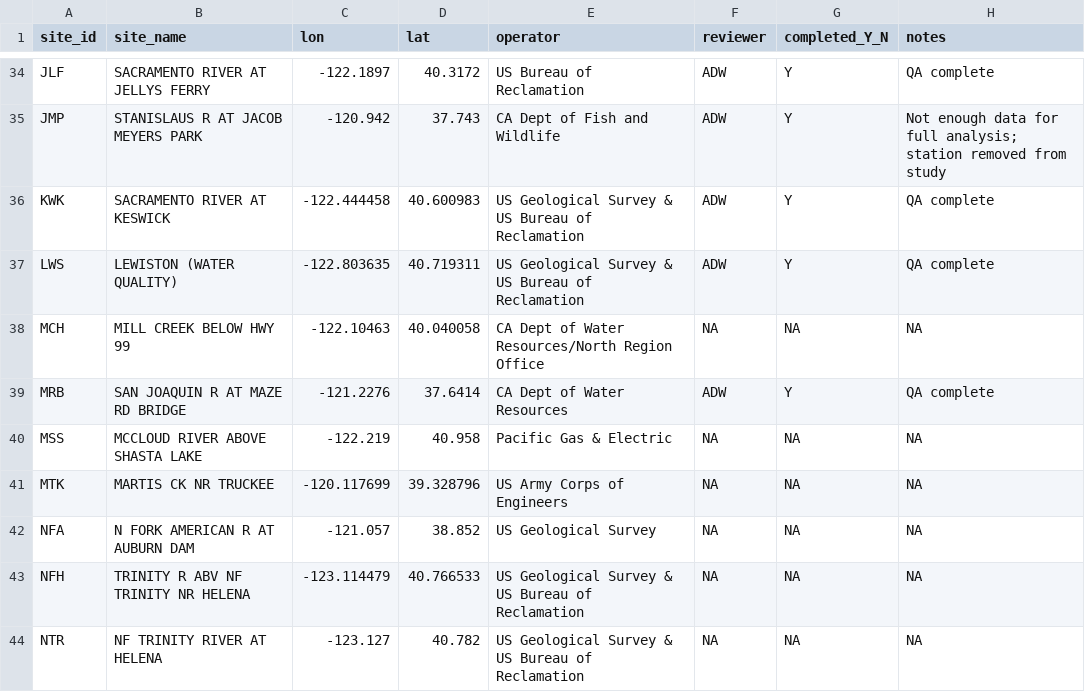
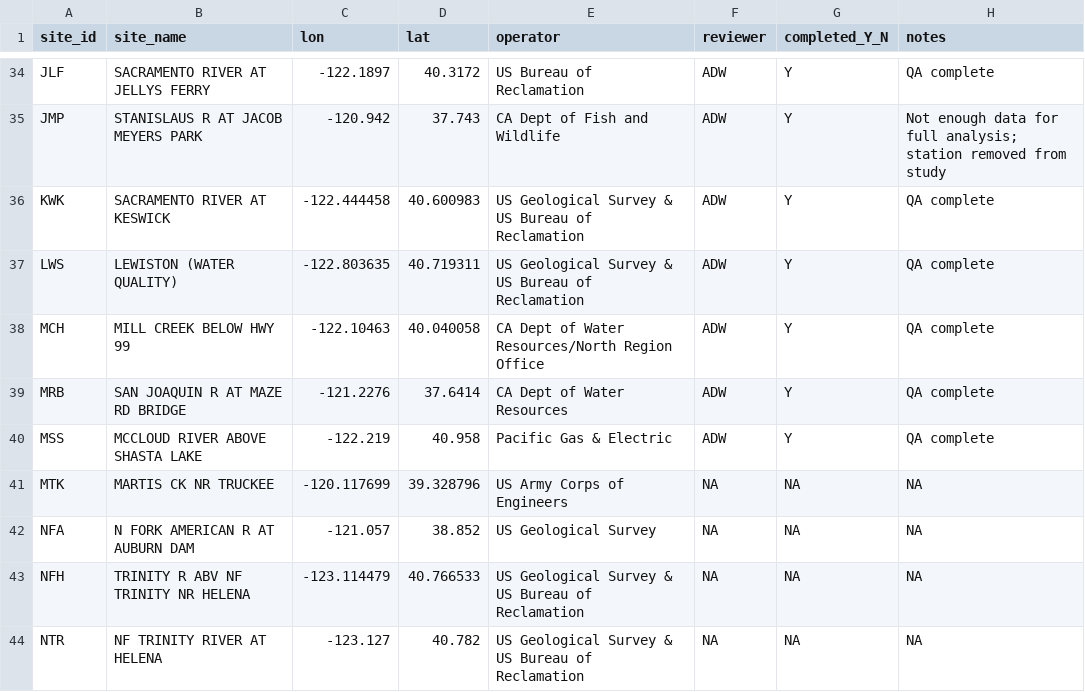
Before and after one commit to ucd-cws/streamtemp_classification, a CSV file: data/data_review/gage_QA_progress.csv, drawn as a sheet; only a part is shown, gaps mark what is left out.

Commit message:
Completed QA for cdec gage MSS. Saved code and data files. Updated gage_QA_progress table.

```diff
--- a/data/data_review/gage_QA_progress.csv
+++ b/data/data_review/gage_QA_progress.csv
@@ -37,5 +37,5 @@ KWK,SACRAMENTO RIVER AT KESWICK,-122.444458,40.600983,US Geological Survey & US
 LWS,LEWISTON (WATER QUALITY),-122.803635,40.719311,US Geological Survey & US Bureau of Reclamation,ADW,Y,QA complete
-MCH,MILL CREEK BELOW HWY 99,-122.10463,40.040058,CA Dept of Water Resources/North Region Office,NA,NA,NA
+MCH,MILL CREEK BELOW HWY 99,-122.10463,40.040058,CA Dept of Water Resources/North Region Office,ADW,Y,QA complete
 MRB,SAN JOAQUIN R AT MAZE RD BRIDGE,-121.2276,37.6414,CA Dept of Water Resources,ADW,Y,QA complete
-MSS,MCCLOUD RIVER ABOVE SHASTA LAKE,-122.219,40.958,Pacific Gas & Electric,NA,NA,NA
+MSS,MCCLOUD RIVER ABOVE SHASTA LAKE,-122.219,40.958,Pacific Gas & Electric,ADW,Y,QA complete
 MTK,MARTIS CK NR TRUCKEE,-120.117699,39.328796,US Army Corps of Engineers,NA,NA,NA
```
Also changed, not shown: 2 other files.
